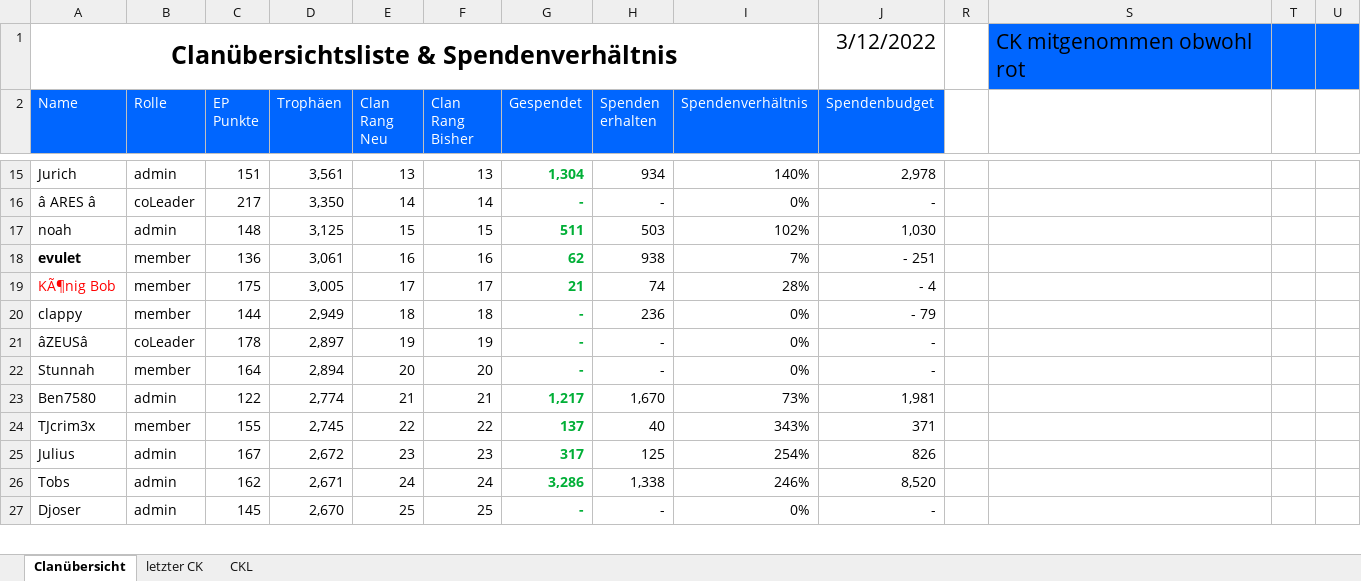
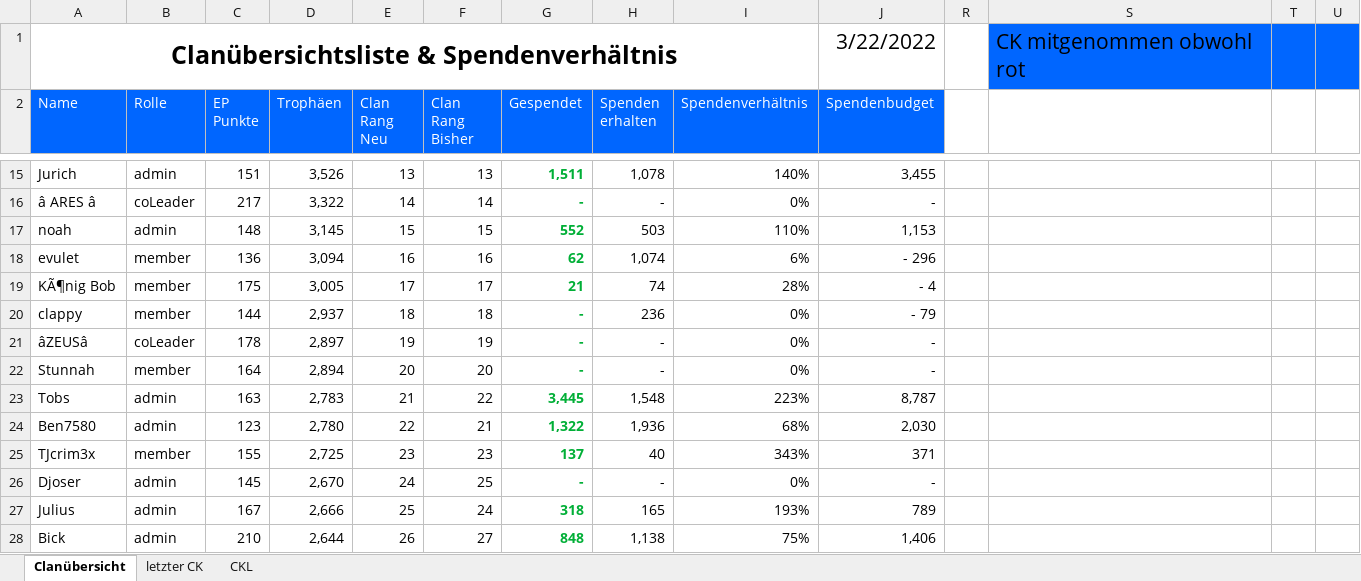
Before and after one commit to GarunWindtotem/Clash_of_Clans, an Excel workbook: V 01.1_Clash of Clans_Clanliste und Spendenverhältnisse.xlsm, sheet Clanübersicht, drawn as a sheet; only a part is shown, gaps mark what is left out; values as stored, in another font and other column widths than the file's, no borders; charts and pictures and conditional formats and table styles not drawn; removed rows and columns are numbered as before the commit, all else as after; rows hold the shown columns only; the diff covers the shown part only; the diff names each change by its address in the sheet, - before the commit and + after, or states it on an @@ line.

```diff
--- a/V 01.1_Clash of Clans_Clanliste und Spendenverhältnisse.xlsm (sheet Clanübersicht)
+++ b/V 01.1_Clash of Clans_Clanliste und Spendenverhältnisse.xlsm (sheet Clanübersicht)
-J1 (Spendenbudget): 3/12/2022
+J1 (Spendenbudget): 3/22/2022
-D15 (Trophäen): 3,561
+D15 (Trophäen): 3,526
-G15 (Gespendet): 1,304
+G15 (Gespendet): 1,511
-H15 (Spenden erhalten): 934
+H15 (Spenden erhalten): 1,078
-J15 (Spendenbudget): 2,978
+J15 (Spendenbudget): 3,455
-D16 (Trophäen): 3,350
+D16 (Trophäen): 3,322
-D17 (Trophäen): 3,125
+D17 (Trophäen): 3,145
-G17 (Gespendet): 511
+G17 (Gespendet): 552
-I17 (Spendenverhältnis): 102%
+I17 (Spendenverhältnis): 110%
-J17 (Spendenbudget): 1,030
+J17 (Spendenbudget): 1,153
-A18 bold: on
+A18 bold: off
-D18 (Trophäen): 3,061
+D18 (Trophäen): 3,094
-H18 (Spenden erhalten): 938
+H18 (Spenden erhalten): 1,074
-I18 (Spendenverhältnis): 7%
+I18 (Spendenverhältnis): 6%
-J18 (Spendenbudget): - 251
+J18 (Spendenbudget): - 296
-A19 text colour: #FF0000
+A19 text colour: black
-D20 (Trophäen): 2,949
+D20 (Trophäen): 2,937
+row 23: Tobs | admin | 163 | 2,783 | 21 | 22 | 3,445 | 1,548 | 223% | 8,787
-C24 (EP Punkte): 122
+C24 (EP Punkte): 123
-D24 (Trophäen): 2,774
+D24 (Trophäen): 2,780
-E24 (Clan Rang Neu): 21
+E24 (Clan Rang Neu): 22
-G24 (Gespendet): 1,217
+G24 (Gespendet): 1,322
-H24 (Spenden erhalten): 1,670
+H24 (Spenden erhalten): 1,936
-I24 (Spendenverhältnis): 73%
+I24 (Spendenverhältnis): 68%
-J24 (Spendenbudget): 1,981
+J24 (Spendenbudget): 2,030
-D25 (Trophäen): 2,745
+D25 (Trophäen): 2,725
-E25 (Clan Rang Neu): 22
+E25 (Clan Rang Neu): 23
-F25 (Clan Rang Bisher): 22
+F25 (Clan Rang Bisher): 23
-row 25: Julius | admin | 167 | 2,672 | 23 | 23 | 317 | 125 | 254% | 826
-row 26: Tobs | admin | 162 | 2,671 | 24 | 24 | 3,286 | 1,338 | 246% | 8,520
-E26 (Clan Rang Neu): 25
+E26 (Clan Rang Neu): 24
+row 27: Julius | admin | 167 | 2,666 | 25 | 24 | 318 | 165 | 193% | 789
+row 28: Bick | admin | 210 | 2,644 | 26 | 27 | 848 | 1,138 | 75% | 1,406
```
Also changed, not shown: 2 added rows, 3 removed rows, 104 edited cells and cell formats elsewhere in this sheet, sheet letzter CK.
